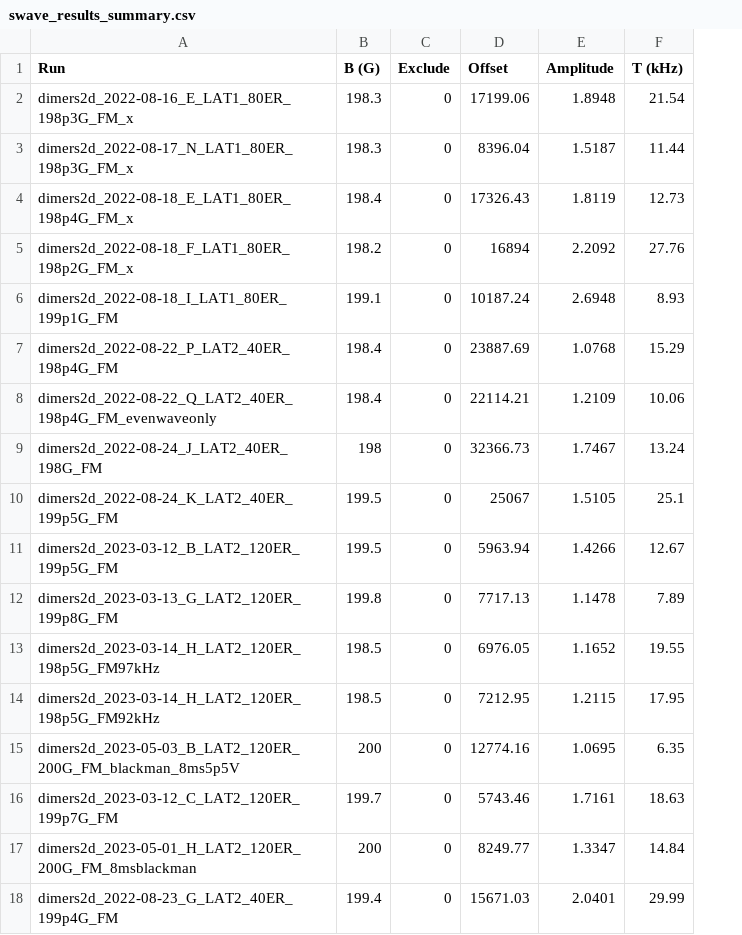
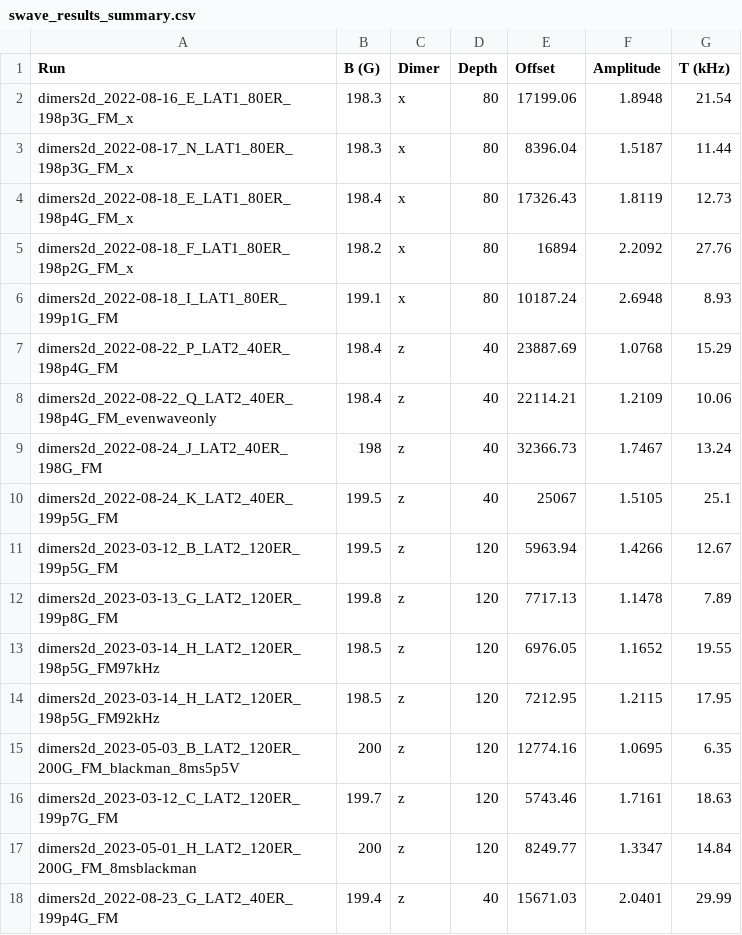
Before and after one commit to uoft-chiplab/analysis, a CSV file: bootstrap2D/results/swave_results_summary.csv, drawn as a sheet; only a part is shown; removed rows and columns are numbered as before the commit, all else as after; the diff names each change by its address in the sheet, - before the commit and + after, or states it on an @@ line.

```diff
--- a/bootstrap2D/results/swave_results_summary.csv
+++ b/bootstrap2D/results/swave_results_summary.csv
-column C (Exclude), rows 2-18: all 0
+column C (Dimer), rows 2-18: x | x | x | x | x | z | z | z | z | z | z | z | z | z | z | z | z
+column D (Depth), rows 2-18: 80 | 80 | 80 | 80 | 80 | 40 | 40 | 40 | 40 | 120 | 120 | 120 | 120 | 120 | 120 | 120 | 40
```
Also changed, not shown: bootstrap2D/results/pwave_results_summary.csv, 18 other files.
